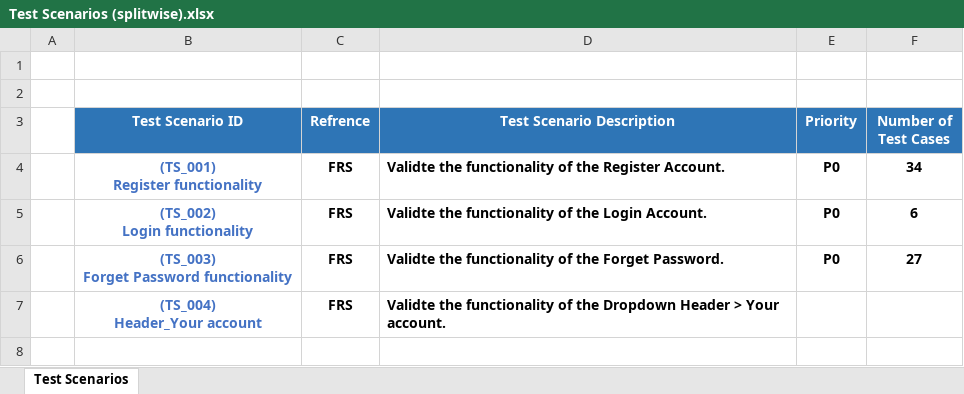
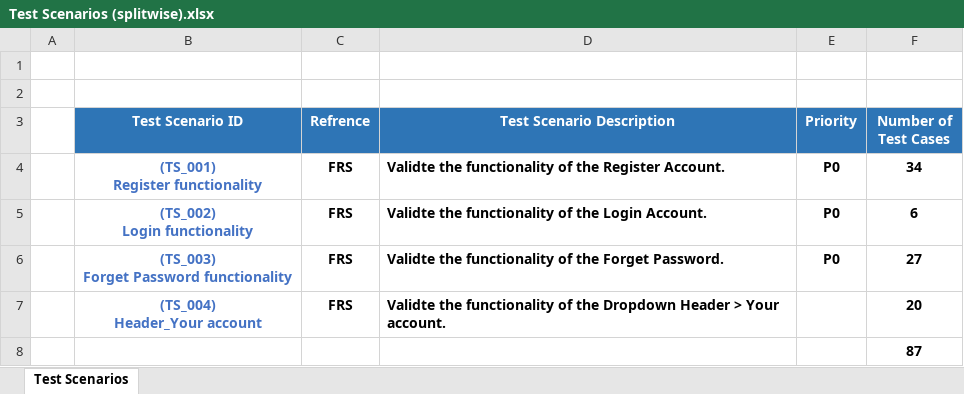
Before and after one commit to hamzaali345/SplitWise_Manual_Test, an Excel workbook: Test Scenarios (splitwise).xlsx, sheet Test Scenarios, drawn as a sheet; values as stored, in another font and other column widths than the file's, no borders; charts and pictures not drawn; the diff names each change by its address in the sheet, - before the commit and + after, or states it on an @@ line.

```diff
--- a/Test Scenarios (splitwise).xlsx (sheet Test Scenarios)
+++ b/Test Scenarios (splitwise).xlsx (sheet Test Scenarios)
-F7 (Number of Test Cases): (empty)
+F7 (Number of Test Cases): 20
+row 8:  |  |  |  |  | 87
```
Also changed, not shown: Test Cases (splitwise).xlsx.
